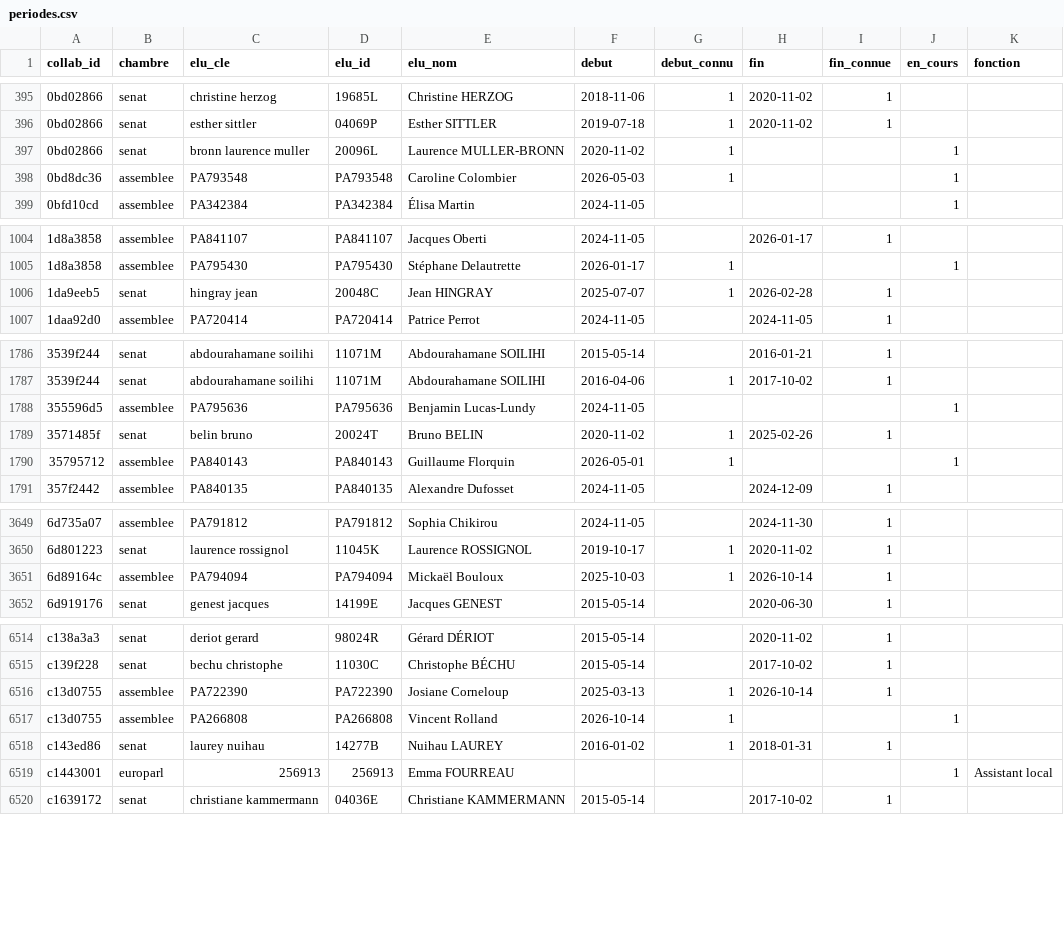
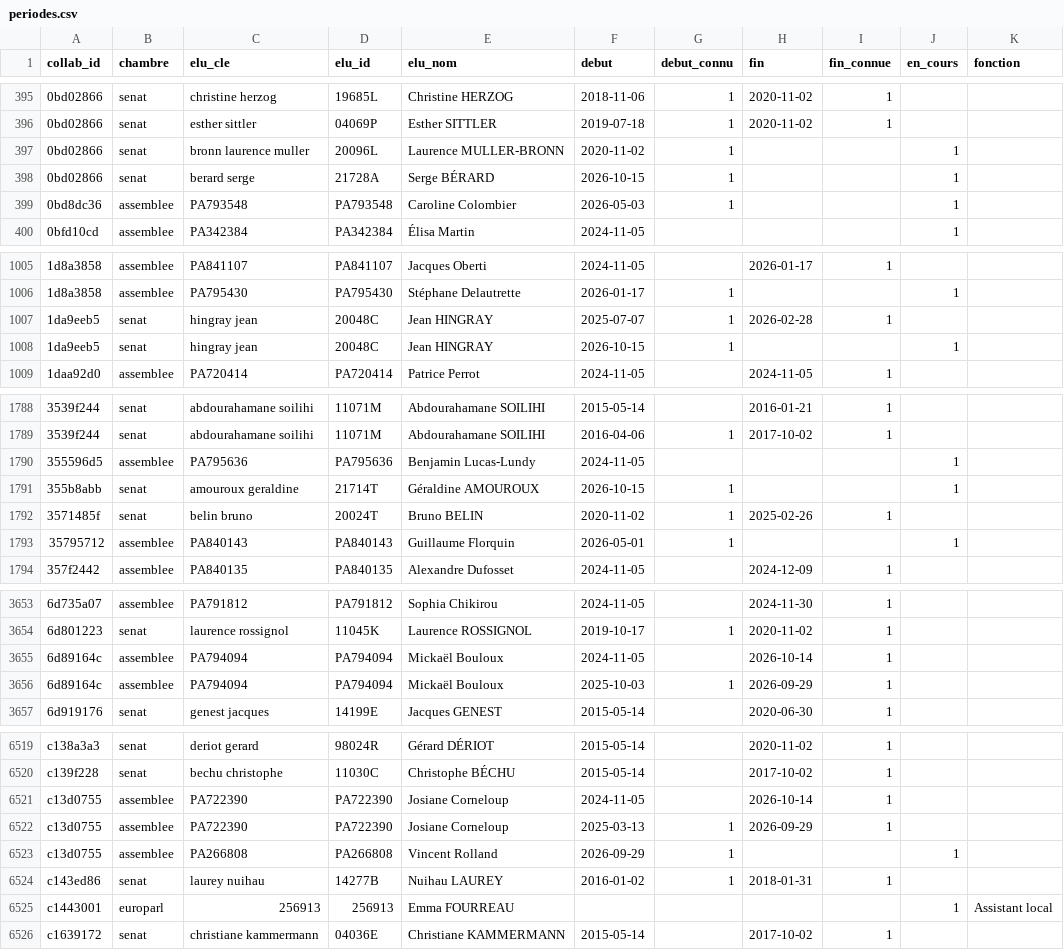
Before and after one commit to publicdatanetwork-dataparl/collaborateurs, a CSV file: data/derive/periodes.csv, drawn as a sheet; only a part is shown, gaps mark what is left out; the diff covers the shown part only.

```diff
--- a/data/derive/periodes.csv
+++ b/data/derive/periodes.csv
@@ -397,2 +397,3 @@ collab_id,chambre,elu_cle,elu_id,elu_nom,debut,debut_connu,fin,fin_connue,en_cou
 0bd02866,senat,bronn laurence muller,20096L,Laurence MULLER-BRONN,2020-11-02,1,,,1,
+0bd02866,senat,berard serge,21728A,Serge BÉRARD,2026-10-15,1,,,1,
 0bd8dc36,assemblee,PA793548,PA793548,Caroline Colombier,2026-05-03,1,,,1,
@@ -1006,2 +1007,3 @@ collab_id,chambre,elu_cle,elu_id,elu_nom,debut,debut_connu,fin,fin_connue,en_cou
 1da9eeb5,senat,hingray jean,20048C,Jean HINGRAY,2025-07-07,1,2026-02-28,1,,
+1da9eeb5,senat,hingray jean,20048C,Jean HINGRAY,2026-10-15,1,,,1,
 1daa92d0,assemblee,PA720414,PA720414,Patrice Perrot,2024-11-05,,2024-11-05,1,,
@@ -1788,2 +1790,3 @@ collab_id,chambre,elu_cle,elu_id,elu_nom,debut,debut_connu,fin,fin_connue,en_cou
 355596d5,assemblee,PA795636,PA795636,Benjamin Lucas-Lundy,2024-11-05,,,,1,
+355b8abb,senat,amouroux geraldine,21714T,Géraldine AMOUROUX,2026-10-15,1,,,1,
 3571485f,senat,belin bruno,20024T,Bruno BELIN,2020-11-02,1,2025-02-26,1,,
@@ -3650,3 +3654,4 @@ collab_id,chambre,elu_cle,elu_id,elu_nom,debut,debut_connu,fin,fin_connue,en_cou
 6d801223,senat,laurence rossignol,11045K,Laurence ROSSIGNOL,2019-10-17,1,2020-11-02,1,,
-6d89164c,assemblee,PA794094,PA794094,Mickaël Bouloux,2025-10-03,1,2026-10-14,1,,
+6d89164c,assemblee,PA794094,PA794094,Mickaël Bouloux,2024-11-05,,2026-10-14,1,,
+6d89164c,assemblee,PA794094,PA794094,Mickaël Bouloux,2025-10-03,1,2026-09-29,1,,
 6d919176,senat,genest jacques,14199E,Jacques GENEST,2015-05-14,,2020-06-30,1,,
@@ -6515,4 +6520,5 @@ c138a3a3,senat,deriot gerard,98024R,Gérard DÉRIOT,2015-05-14,,2020-11-02,1,,
 c139f228,senat,bechu christophe,11030C,Christophe BÉCHU,2015-05-14,,2017-10-02,1,,
-c13d0755,assemblee,PA722390,PA722390,Josiane Corneloup,2025-03-13,1,2026-10-14,1,,
-c13d0755,assemblee,PA266808,PA266808,Vincent Rolland,2026-10-14,1,,,1,
+c13d0755,assemblee,PA722390,PA722390,Josiane Corneloup,2024-11-05,,2026-10-14,1,,
+c13d0755,assemblee,PA722390,PA722390,Josiane Corneloup,2025-03-13,1,2026-09-29,1,,
+c13d0755,assemblee,PA266808,PA266808,Vincent Rolland,2026-09-29,1,,,1,
 c143ed86,senat,laurey nuihau,14277B,Nuihau LAUREY,2016-01-02,1,2018-01-31,1,,
```
Also changed, not shown: 2 added rows and 7 edited cells elsewhere in this file, data/derive/collaborateurs.csv, data/mouvements.csv, 3 other files.
